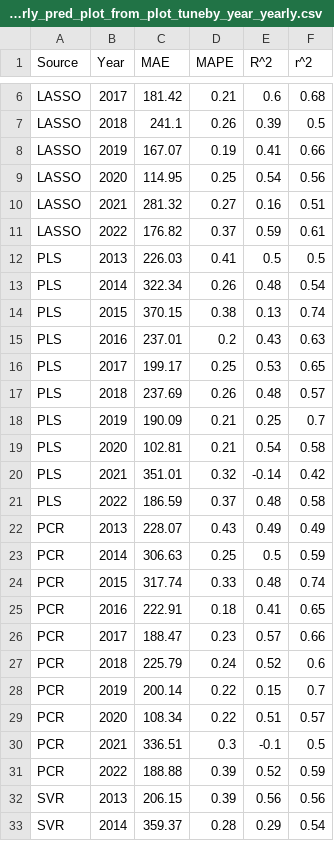
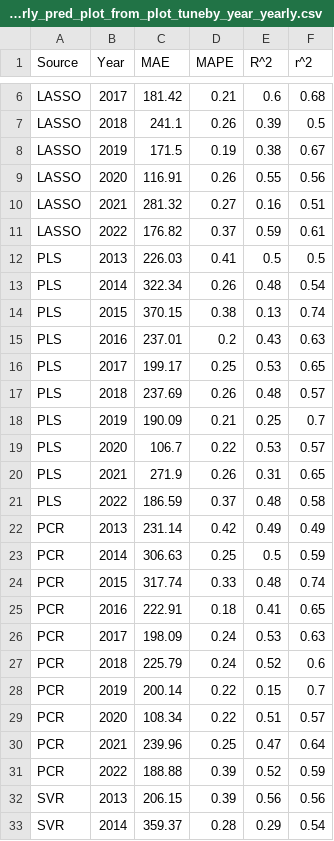
Before and after one commit to kearney-sp/cper_hls_veg_models, a CSV file: biomass/results/tables/ml_models/ml_yrly_pred_plot_from_plot_tuneby_year_yearly.csv, drawn as a sheet; only a part is shown, gaps mark what is left out.

```diff
--- a/biomass/results/tables/ml_models/ml_yrly_pred_plot_from_plot_tuneby_year_yearly.csv
+++ b/biomass/results/tables/ml_models/ml_yrly_pred_plot_from_plot_tuneby_year_yearly.csv
@@ -7,4 +7,4 @@ LASSO,2017,181.42,0.21,0.6,0.68
 LASSO,2018,241.1,0.26,0.39,0.5
-LASSO,2019,167.07,0.19,0.41,0.66
-LASSO,2020,114.95,0.25,0.54,0.56
+LASSO,2019,171.5,0.19,0.38,0.67
+LASSO,2020,116.91,0.26,0.55,0.56
 LASSO,2021,281.32,0.27,0.16,0.51
@@ -18,6 +18,6 @@ PLS,2018,237.69,0.26,0.48,0.57
 PLS,2019,190.09,0.21,0.25,0.7
-PLS,2020,102.81,0.21,0.54,0.58
-PLS,2021,351.01,0.32,-0.14,0.42
+PLS,2020,106.7,0.22,0.53,0.57
+PLS,2021,271.9,0.26,0.31,0.65
 PLS,2022,186.59,0.37,0.48,0.58
-PCR,2013,228.07,0.43,0.49,0.49
+PCR,2013,231.14,0.42,0.49,0.49
 PCR,2014,306.63,0.25,0.5,0.59
@@ -25,3 +25,3 @@ PCR,2015,317.74,0.33,0.48,0.74
 PCR,2016,222.91,0.18,0.41,0.65
-PCR,2017,188.47,0.23,0.57,0.66
+PCR,2017,198.09,0.24,0.53,0.63
 PCR,2018,225.79,0.24,0.52,0.6
@@ -29,3 +29,3 @@ PCR,2019,200.14,0.22,0.15,0.7
 PCR,2020,108.34,0.22,0.51,0.57
-PCR,2021,336.51,0.3,-0.1,0.5
+PCR,2021,239.96,0.25,0.47,0.64
 PCR,2022,188.88,0.39,0.52,0.59
```
Also changed, not shown: biomass/results/tables/ml_models/ml_yrly_pred_pasture_from_plot_tuneby_year_yearly.csv, biomass/results/tables/ml_models/ml_yrly_pred_pasture_from_transect_tuneby_year_yearly.csv, 16 other files.
